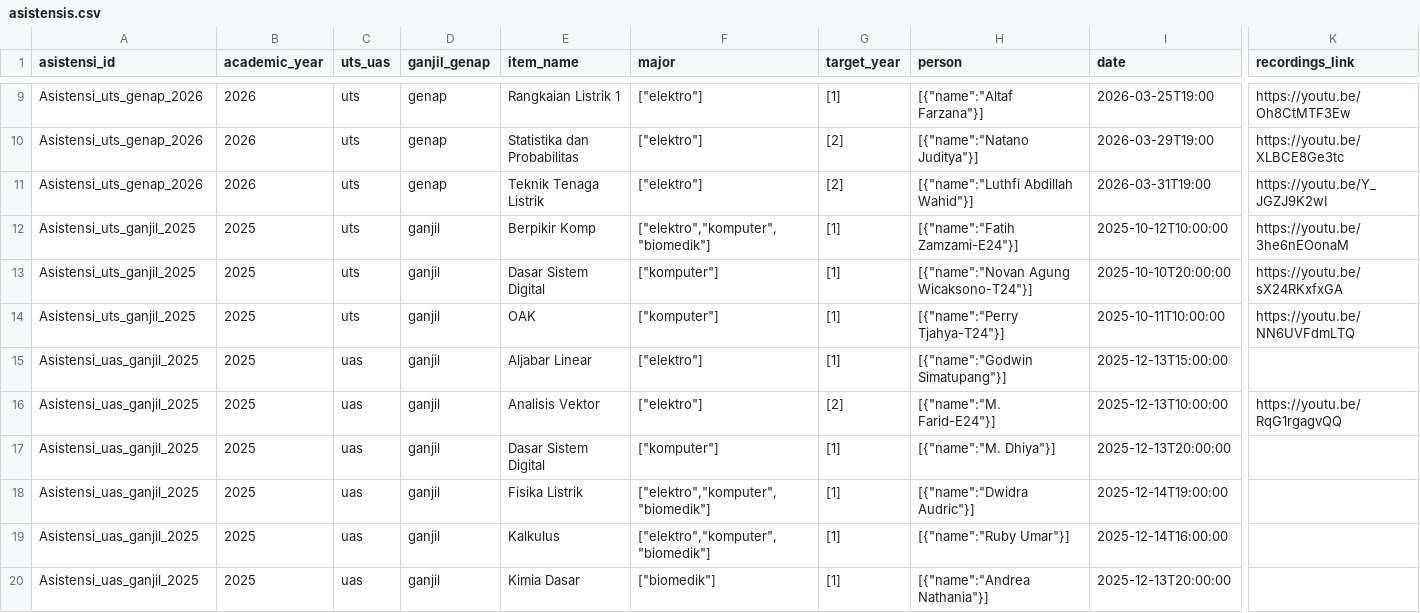
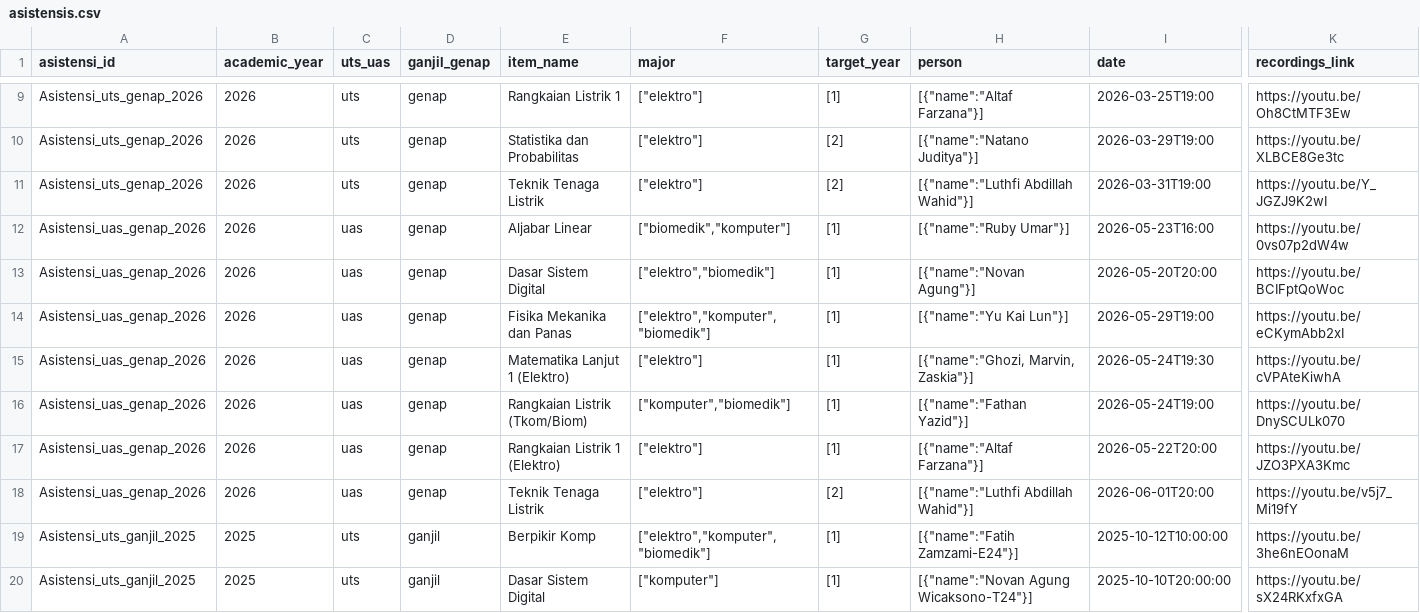
Before and after one commit to Misc46/website-akpro-complete-remaster, a CSV file: public/data/asistensis.csv, drawn as a sheet; only a part is shown, gaps mark what is left out; the shorter side is filled out with more unchanged rows; rows hold the shown columns only; the diff names each change by its address in the sheet, - before the commit and + after, or states it on an @@ line.

```diff
--- a/public/data/asistensis.csv
+++ b/public/data/asistensis.csv
+row 12: Asistensi_uas_genap_2026 | 2026 | uas | genap | Aljabar Linear | ["biomedik","komputer"] | [1] | [{"name":"Ruby Umar"}] | 2026-05-23T16:00 | https://youtu.be/0vs07p2dW4w
+row 13: Asistensi_uas_genap_2026 | 2026 | uas | genap | Dasar Sistem Digital | ["elektro","biomedik"] | [1] | [{"name":"Novan Agung"}] | 2026-05-20T20:00 | https://youtu.be/BCIFptQoWoc
+row 14: Asistensi_uas_genap_2026 | 2026 | uas | genap | Fisika Mekanika dan Panas | ["elektro","komputer","biomedik"] | [1] | [{"name":"Yu Kai Lun"}] | 2026-05-29T19:00 | https://youtu.be/eCKymAbb2xI
+row 15: Asistensi_uas_genap_2026 | 2026 | uas | genap | Matematika Lanjut 1 (Elektro) | ["elektro"] | [1] | [{"name":"Ghozi, Marvin, Zaskia"}] | 2026-05-24T19:30 | https://youtu.be/cVPAteKiwhA
+row 16: Asistensi_uas_genap_2026 | 2026 | uas | genap | Rangkaian Listrik (Tkom/Biom) | ["komputer","biomedik"] | [1] | [{"name":"Fathan Yazid"}] | 2026-05-24T19:00 | https://youtu.be/DnySCULk070
+row 17: Asistensi_uas_genap_2026 | 2026 | uas | genap | Rangkaian Listrik 1 (Elektro) | ["elektro"] | [1] | [{"name":"Altaf Farzana"}] | 2026-05-22T20:00 | https://youtu.be/JZO3PXA3Kmc
+row 18: Asistensi_uas_genap_2026 | 2026 | uas | genap | Teknik Tenaga Listrik | ["elektro"] | [2] | [{"name":"Luthfi Abdillah Wahid"}] | 2026-06-01T20:00 | https://youtu.be/v5j7_Mi19fY
```
Also changed, not shown: public/data/diktats.csv, 6 other files.
